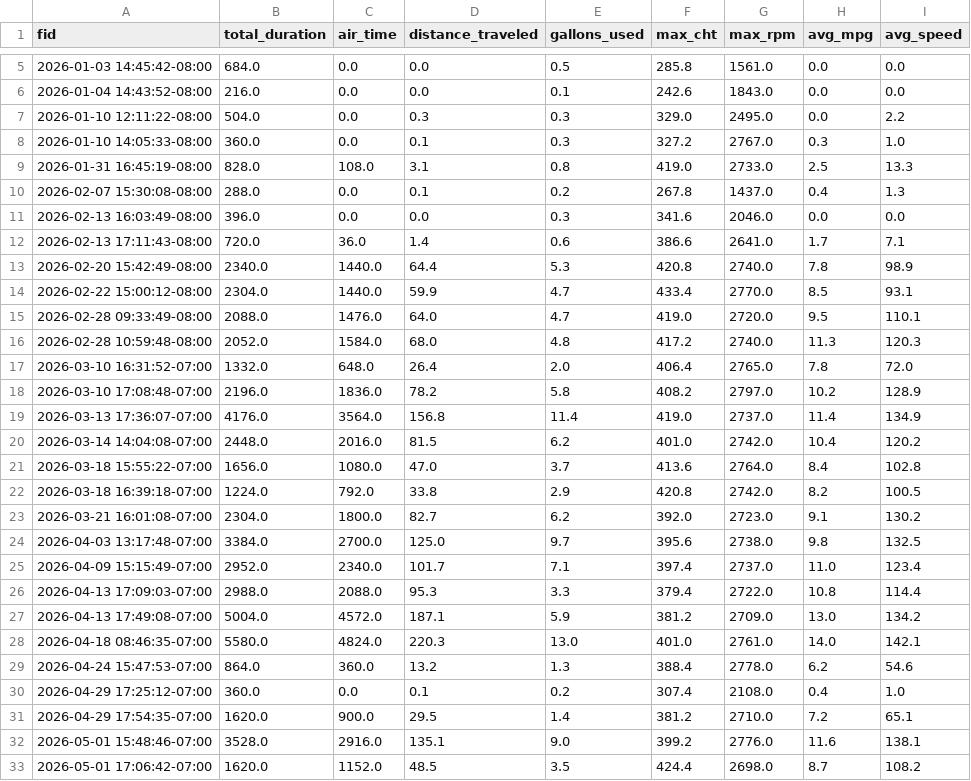
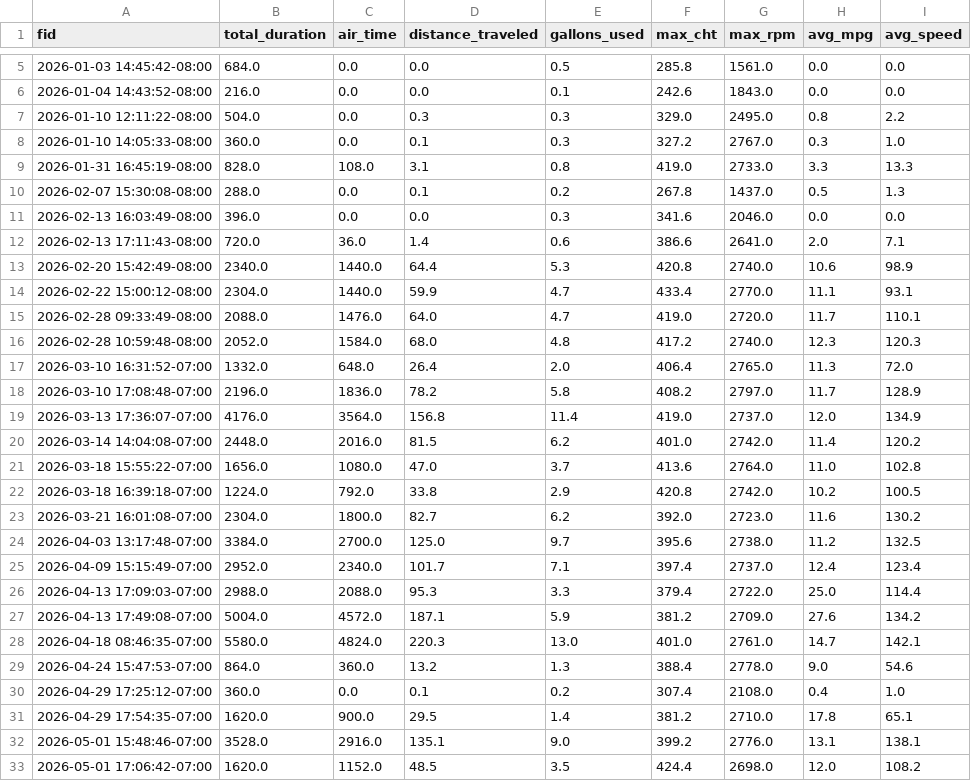
Before and after one commit to georgefahmy/N890GF-Tracker, a CSV file: static/stats.csv, drawn as a sheet; only a part is shown, gaps mark what is left out; the diff covers the shown part only.

Commit message:
fix miles per gallon calculation

```diff
--- a/static/stats.csv
+++ b/static/stats.csv
@@ -6,28 +6,28 @@ fid,total_duration,air_time,distance_traveled,gallons_used,max_cht,max_rpm,avg_m
 2026-01-04 14:43:52-08:00,216.0,0.0,0.0,0.1,242.6,1843.0,0.0,0.0
-2026-01-10 12:11:22-08:00,504.0,0.0,0.3,0.3,329.0,2495.0,0.0,2.2
+2026-01-10 12:11:22-08:00,504.0,0.0,0.3,0.3,329.0,2495.0,0.8,2.2
 2026-01-10 14:05:33-08:00,360.0,0.0,0.1,0.3,327.2,2767.0,0.3,1.0
-2026-01-31 16:45:19-08:00,828.0,108.0,3.1,0.8,419.0,2733.0,2.5,13.3
-2026-02-07 15:30:08-08:00,288.0,0.0,0.1,0.2,267.8,1437.0,0.4,1.3
+2026-01-31 16:45:19-08:00,828.0,108.0,3.1,0.8,419.0,2733.0,3.3,13.3
+2026-02-07 15:30:08-08:00,288.0,0.0,0.1,0.2,267.8,1437.0,0.5,1.3
 2026-02-13 16:03:49-08:00,396.0,0.0,0.0,0.3,341.6,2046.0,0.0,0.0
-2026-02-13 17:11:43-08:00,720.0,36.0,1.4,0.6,386.6,2641.0,1.7,7.1
-2026-02-20 15:42:49-08:00,2340.0,1440.0,64.4,5.3,420.8,2740.0,7.8,98.9
-2026-02-22 15:00:12-08:00,2304.0,1440.0,59.9,4.7,433.4,2770.0,8.5,93.1
-2026-02-28 09:33:49-08:00,2088.0,1476.0,64.0,4.7,419.0,2720.0,9.5,110.1
-2026-02-28 10:59:48-08:00,2052.0,1584.0,68.0,4.8,417.2,2740.0,11.3,120.3
-2026-03-10 16:31:52-07:00,1332.0,648.0,26.4,2.0,406.4,2765.0,7.8,72.0
-2026-03-10 17:08:48-07:00,2196.0,1836.0,78.2,5.8,408.2,2797.0,10.2,128.9
-2026-03-13 17:36:07-07:00,4176.0,3564.0,156.8,11.4,419.0,2737.0,11.4,134.9
-2026-03-14 14:04:08-07:00,2448.0,2016.0,81.5,6.2,401.0,2742.0,10.4,120.2
-2026-03-18 15:55:22-07:00,1656.0,1080.0,47.0,3.7,413.6,2764.0,8.4,102.8
-2026-03-18 16:39:18-07:00,1224.0,792.0,33.8,2.9,420.8,2742.0,8.2,100.5
-2026-03-21 16:01:08-07:00,2304.0,1800.0,82.7,6.2,392.0,2723.0,9.1,130.2
-2026-04-03 13:17:48-07:00,3384.0,2700.0,125.0,9.7,395.6,2738.0,9.8,132.5
-2026-04-09 15:15:49-07:00,2952.0,2340.0,101.7,7.1,397.4,2737.0,11.0,123.4
-2026-04-13 17:09:03-07:00,2988.0,2088.0,95.3,3.3,379.4,2722.0,10.8,114.4
-2026-04-13 17:49:08-07:00,5004.0,4572.0,187.1,5.9,381.2,2709.0,13.0,134.2
-2026-04-18 08:46:35-07:00,5580.0,4824.0,220.3,13.0,401.0,2761.0,14.0,142.1
-2026-04-24 15:47:53-07:00,864.0,360.0,13.2,1.3,388.4,2778.0,6.2,54.6
+2026-02-13 17:11:43-08:00,720.0,36.0,1.4,0.6,386.6,2641.0,2.0,7.1
+2026-02-20 15:42:49-08:00,2340.0,1440.0,64.4,5.3,420.8,2740.0,10.6,98.9
+2026-02-22 15:00:12-08:00,2304.0,1440.0,59.9,4.7,433.4,2770.0,11.1,93.1
+2026-02-28 09:33:49-08:00,2088.0,1476.0,64.0,4.7,419.0,2720.0,11.7,110.1
+2026-02-28 10:59:48-08:00,2052.0,1584.0,68.0,4.8,417.2,2740.0,12.3,120.3
+2026-03-10 16:31:52-07:00,1332.0,648.0,26.4,2.0,406.4,2765.0,11.3,72.0
+2026-03-10 17:08:48-07:00,2196.0,1836.0,78.2,5.8,408.2,2797.0,11.7,128.9
+2026-03-13 17:36:07-07:00,4176.0,3564.0,156.8,11.4,419.0,2737.0,12.0,134.9
+2026-03-14 14:04:08-07:00,2448.0,2016.0,81.5,6.2,401.0,2742.0,11.4,120.2
+2026-03-18 15:55:22-07:00,1656.0,1080.0,47.0,3.7,413.6,2764.0,11.0,102.8
+2026-03-18 16:39:18-07:00,1224.0,792.0,33.8,2.9,420.8,2742.0,10.2,100.5
+2026-03-21 16:01:08-07:00,2304.0,1800.0,82.7,6.2,392.0,2723.0,11.6,130.2
+2026-04-03 13:17:48-07:00,3384.0,2700.0,125.0,9.7,395.6,2738.0,11.2,132.5
+2026-04-09 15:15:49-07:00,2952.0,2340.0,101.7,7.1,397.4,2737.0,12.4,123.4
+2026-04-13 17:09:03-07:00,2988.0,2088.0,95.3,3.3,379.4,2722.0,25.0,114.4
+2026-04-13 17:49:08-07:00,5004.0,4572.0,187.1,5.9,381.2,2709.0,27.6,134.2
+2026-04-18 08:46:35-07:00,5580.0,4824.0,220.3,13.0,401.0,2761.0,14.7,142.1
+2026-04-24 15:47:53-07:00,864.0,360.0,13.2,1.3,388.4,2778.0,9.0,54.6
 2026-04-29 17:25:12-07:00,360.0,0.0,0.1,0.2,307.4,2108.0,0.4,1.0
-2026-04-29 17:54:35-07:00,1620.0,900.0,29.5,1.4,381.2,2710.0,7.2,65.1
-2026-05-01 15:48:46-07:00,3528.0,2916.0,135.1,9.0,399.2,2776.0,11.6,138.1
-2026-05-01 17:06:42-07:00,1620.0,1152.0,48.5,3.5,424.4,2698.0,8.7,108.2
+2026-04-29 17:54:35-07:00,1620.0,900.0,29.5,1.4,381.2,2710.0,17.8,65.1
+2026-05-01 15:48:46-07:00,3528.0,2916.0,135.1,9.0,399.2,2776.0,13.1,138.1
+2026-05-01 17:06:42-07:00,1620.0,1152.0,48.5,3.5,424.4,2698.0,12.0,108.2
```
Also changed, not shown: 36 edited cells elsewhere in this file, 23 other files.
